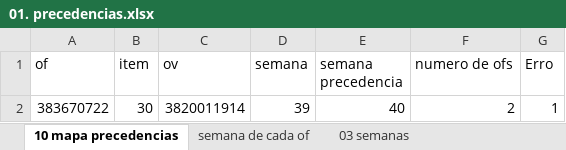
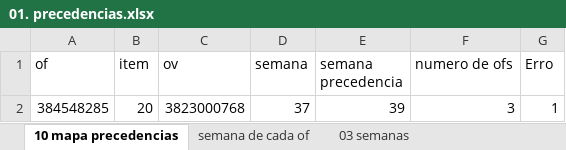
Before and after one commit to lilianaarramalho/PlaneamentoMP_, an Excel workbook: data/reports/01. precedencias.xlsx, sheet 10 mapa precedencias, drawn as a sheet; values as stored, in another font and other column widths than the file's, no borders; table styles not drawn; removed rows and columns are numbered as before the commit, all else as after; the diff names each change by its address in the sheet, - before the commit and + after, or states it on an @@ line.

```diff
--- a/data/reports/01. precedencias.xlsx (sheet 10 mapa precedencias)
+++ b/data/reports/01. precedencias.xlsx (sheet 10 mapa precedencias)
-row 2: 383670722 | 30 | 3820011914 | 39 | 40 | 2 | 1
+row 2: 384548285 | 20 | 3823000768 | 37 | 39 | 3 | 1
```
Also changed, not shown: sheet semana de cada of, sheet 03 semanas, SAP/CCS_ZPP_IMPORT_OF - Importação de OF's (PULL).xlsx, SAP/CNM_ZPP_IMPORT_OF - Importação de OF's (PULL).xlsx, 55 other files.
